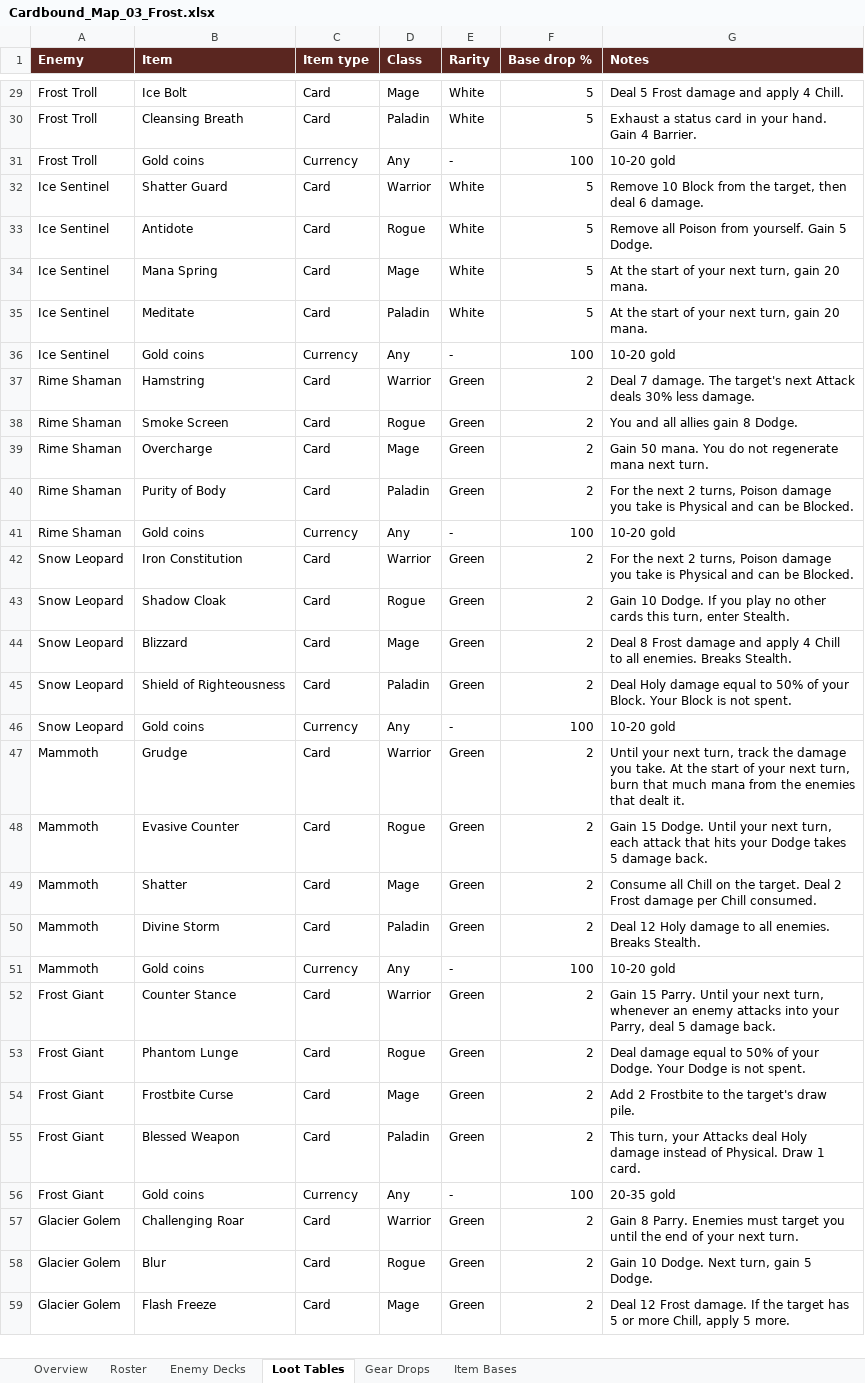
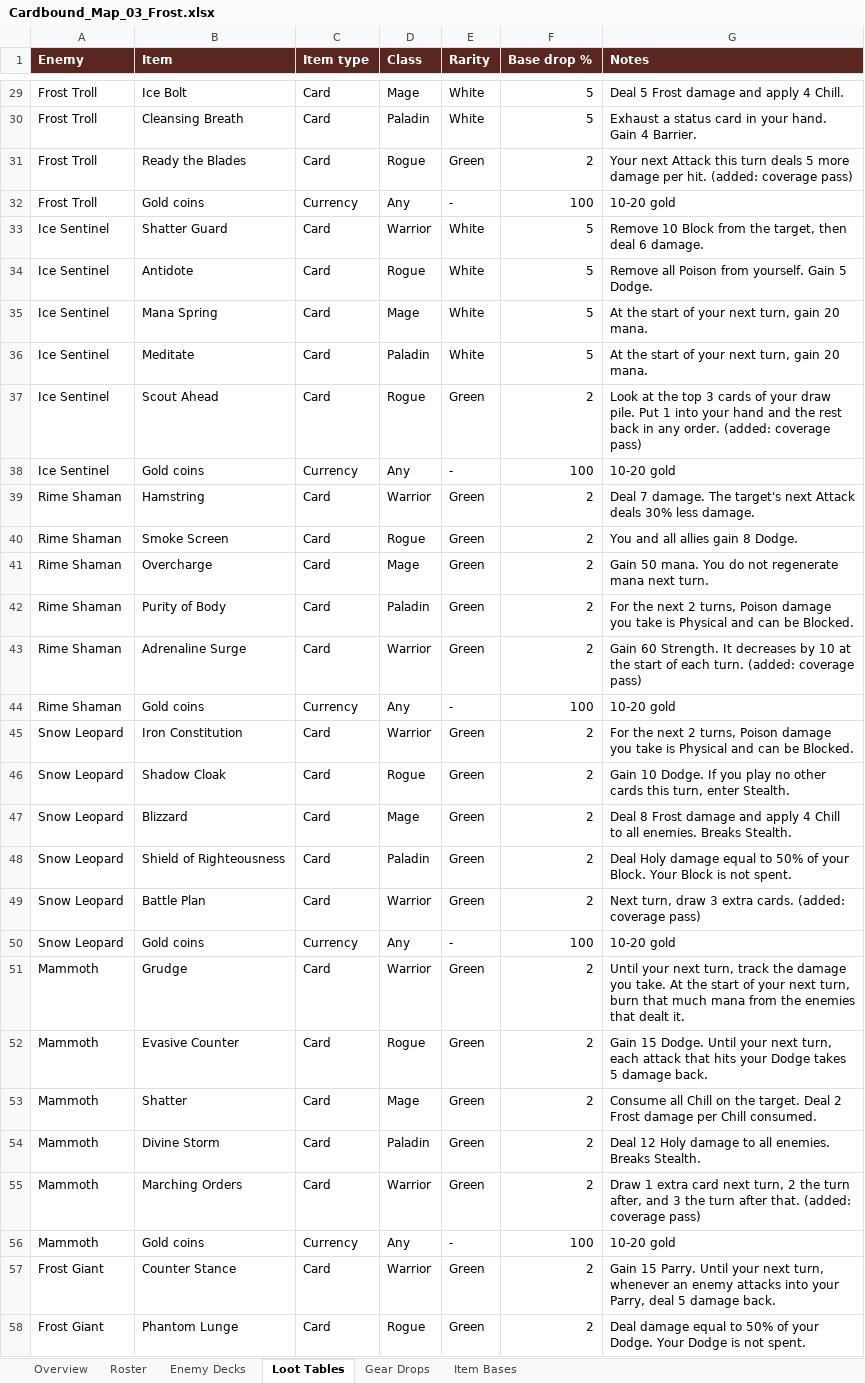
Before and after one commit to Cardbound2026/Cardbound, an Excel workbook: design/Cardbound_Map_03_Frost.xlsx, sheet Loot Tables, drawn as a sheet; only a part is shown, gaps mark what is left out; the shorter side is filled out with more unchanged rows; values as stored, in another font and other column widths than the file's, no borders; the diff covers the shown part only; the diff names each change by its address in the sheet, - before the commit and + after, or states it on an @@ line.

```diff
--- a/design/Cardbound_Map_03_Frost.xlsx (sheet Loot Tables)
+++ b/design/Cardbound_Map_03_Frost.xlsx (sheet Loot Tables)
+row 31: Frost Troll | Ready the Blades | Card | Rogue | Green | 2 | Your next Attack this turn deals 5 more damage per hit. (added: coverage pass)
+row 37: Ice Sentinel | Scout Ahead | Card | Rogue | Green | 2 | Look at the top 3 cards of your draw pile. Put 1 into your hand and the rest back in any order. (added: coverage pass)
+row 43: Rime Shaman | Adrenaline Surge | Card | Warrior | Green | 2 | Gain 60 Strength. It decreases by 10 at the start of each turn. (added: coverage pass)
+row 49: Snow Leopard | Battle Plan | Card | Warrior | Green | 2 | Next turn, draw 3 extra cards. (added: coverage pass)
+row 55: Mammoth | Marching Orders | Card | Warrior | Green | 2 | Draw 1 extra card next turn, 2 the turn after, and 3 the turn after that. (added: coverage pass)
```
Also changed, not shown: 3 added rows elsewhere in this sheet, design/Cardbound_Map_01_Physical.xlsx, design/Cardbound_Map_02_Fire.xlsx, 6 other files.
